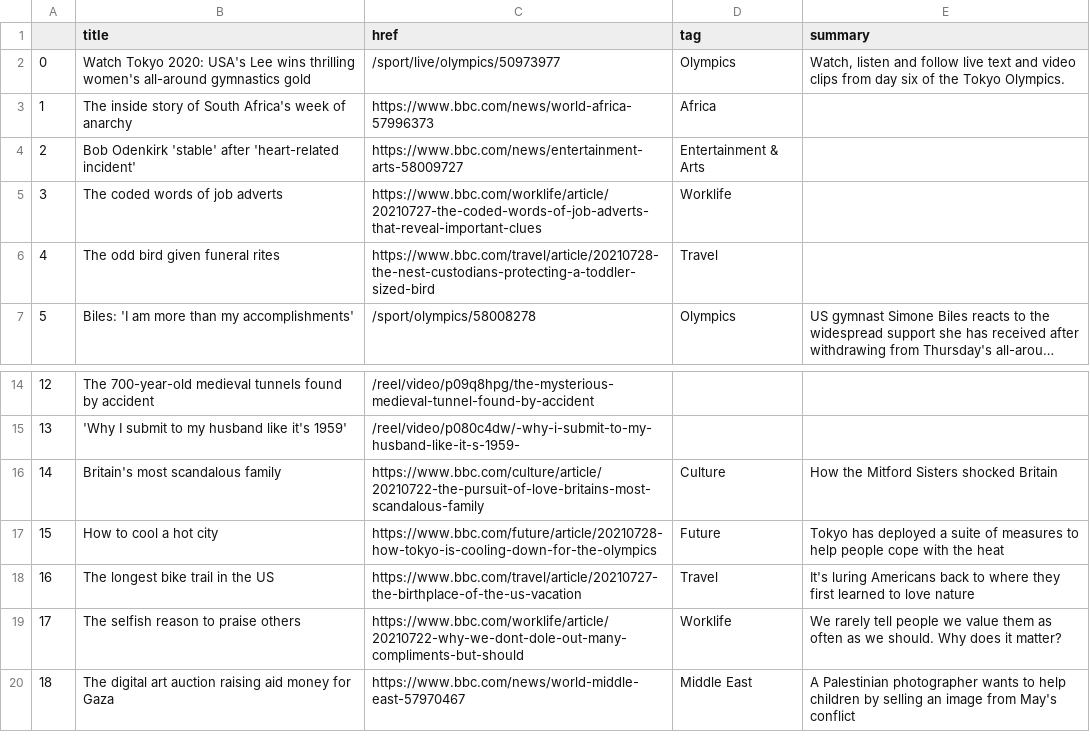
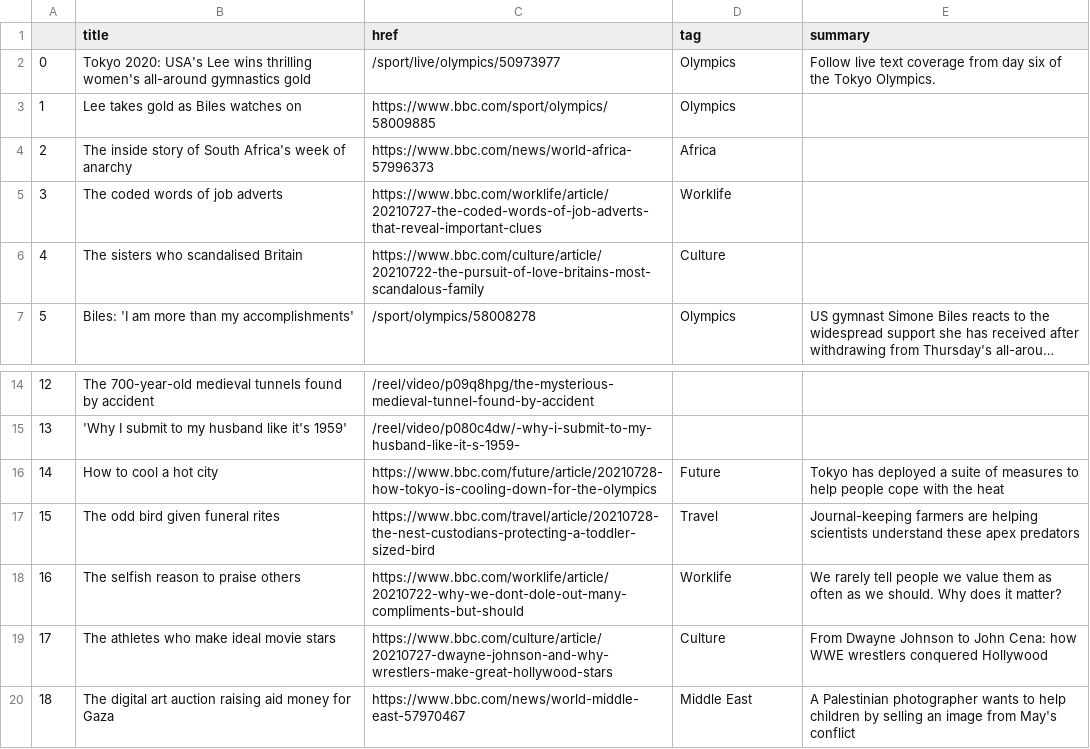
Before and after one commit to jjs021/auto_scraper, a CSV file: bbc-headlines.csv, drawn as a sheet; only a part is shown, gaps mark what is left out; long unchanged cells end in …; the diff names each change by its address in the sheet, - before the commit and + after, or states it on an @@ line.

```diff
--- a/bbc-headlines.csv
+++ b/bbc-headlines.csv
-B2 (title): Watch Tokyo 2020:…
+B2 (title): Tokyo 2020:…
-E2 (summary): Watch, listen and follow live text and video clips from day…
+E2 (summary): Follow live text coverage from day…
-B3 (title): The inside story of South Africa's week of anarchy
+B3 (title): Lee takes gold as Biles watches on
-C3 (href): https://www.bbc.com/news/world-africa-57996373
+C3 (href): https://www.bbc.com/sport/olympics/58009885
-D3 (tag): Africa
+D3 (tag): Olympics
-B4 (title): Bob Odenkirk 'stable' after 'heart-related incident'
+B4 (title): The inside story of South Africa's week of anarchy
-C4 (href): https://www.bbc.com/news/entertainment-arts-58009727
+C4 (href): https://www.bbc.com/news/world-africa-57996373
-D4 (tag): Entertainment & Arts
+D4 (tag): Africa
-B6 (title): The odd bird given funeral rites
+B6 (title): The sisters who scandalised Britain
-C6 (href): https://www.bbc.com/travel/article/20210728-the-nest-custodians-protecting-a-toddler-sized-bird
+C6 (href): https://www.bbc.com/culture/article/20210722-the-pursuit-of-love-britains-most-scandalous-family
-D6 (tag): Travel
+D6 (tag): Culture
-B16 (title): Britain's most scandalous family
+B16 (title): How to cool a hot city
-C16 (href): https://www.bbc.com/culture/article/20210722-the-pursuit-of-love-britains-most-scandalous-family
+C16 (href): https://www.bbc.com/future/article/20210728-how-tokyo-is-cooling-down-for-the-olympics
-D16 (tag): Culture
+D16 (tag): Future
-E16 (summary): How the Mitford Sisters shocked Britain
+E16 (summary): Tokyo has deployed a suite of measures to help people cope with the heat
-B17 (title): How to cool a hot city
+B17 (title): The odd bird given funeral rites
-C17 (href): https://www.bbc.com/future/article/20210728-how-tokyo-is-cooling-down-for-the-olympics
+C17 (href): https://www.bbc.com/travel/article/20210728-the-nest-custodians-protecting-a-toddler-sized-bird
-D17 (tag): Future
+D17 (tag): Travel
-E17 (summary): Tokyo has deployed a suite of measures to help people cope with the heat
+E17 (summary): Journal-keeping farmers are helping scientists understand these apex predators
-B18 (title): The longest bike trail in the US
+B18 (title): The selfish reason to praise others
-C18 (href): https://www.bbc.com/travel/article/20210727-the-birthplace-of-the-us-vacation
+C18 (href): https://www.bbc.com/worklife/article/20210722-why-we-dont-dole-out-many-compliments-but-should
-D18 (tag): Travel
+D18 (tag): Worklife
-E18 (summary): It's luring Americans back to where they first learned to love nature
+E18 (summary): We rarely tell people we value them as often as we should. Why does it matter?
-B19 (title): The selfish reason to praise others
+B19 (title): The athletes who make ideal movie stars
-C19 (href): https://www.bbc.com/worklife/article/20210722-why-we-dont-dole-out-many-compliments-but-should
+C19 (href): https://www.bbc.com/culture/article/20210727-dwayne-johnson-and-why-wrestlers-make-great-hollywood-stars
-D19 (tag): Worklife
+D19 (tag): Culture
-E19 (summary): We rarely tell people we value them as often as we should. Why does it matter?
+E19 (summary): From Dwayne Johnson to John Cena: how WWE wrestlers conquered Hollywood
```
